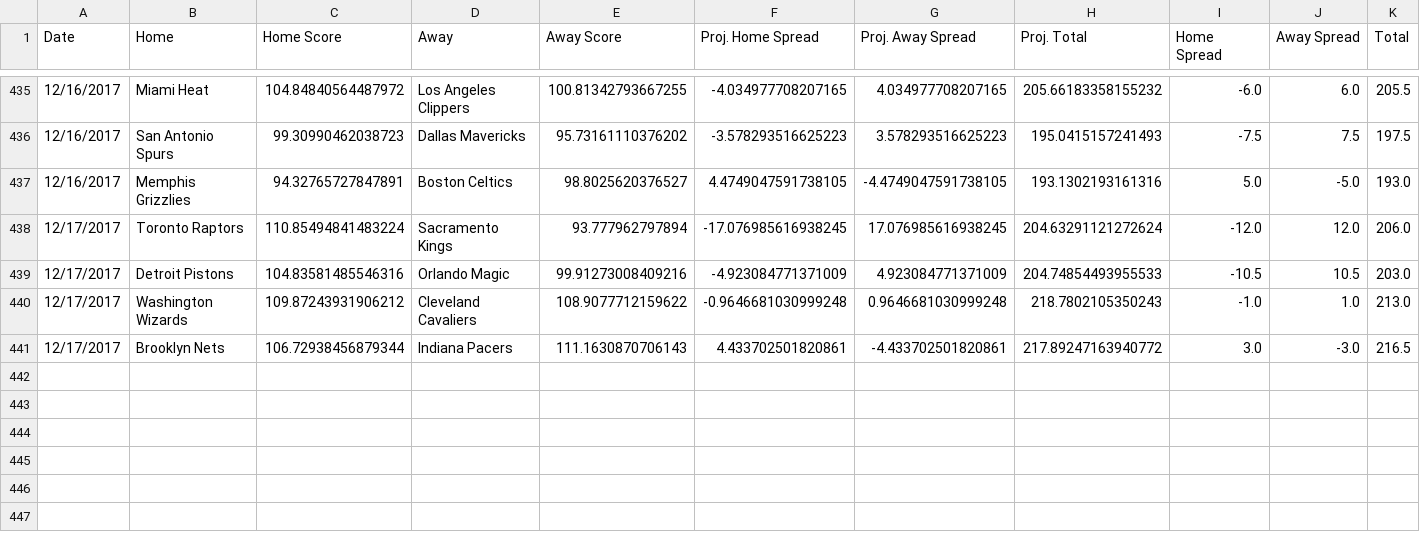
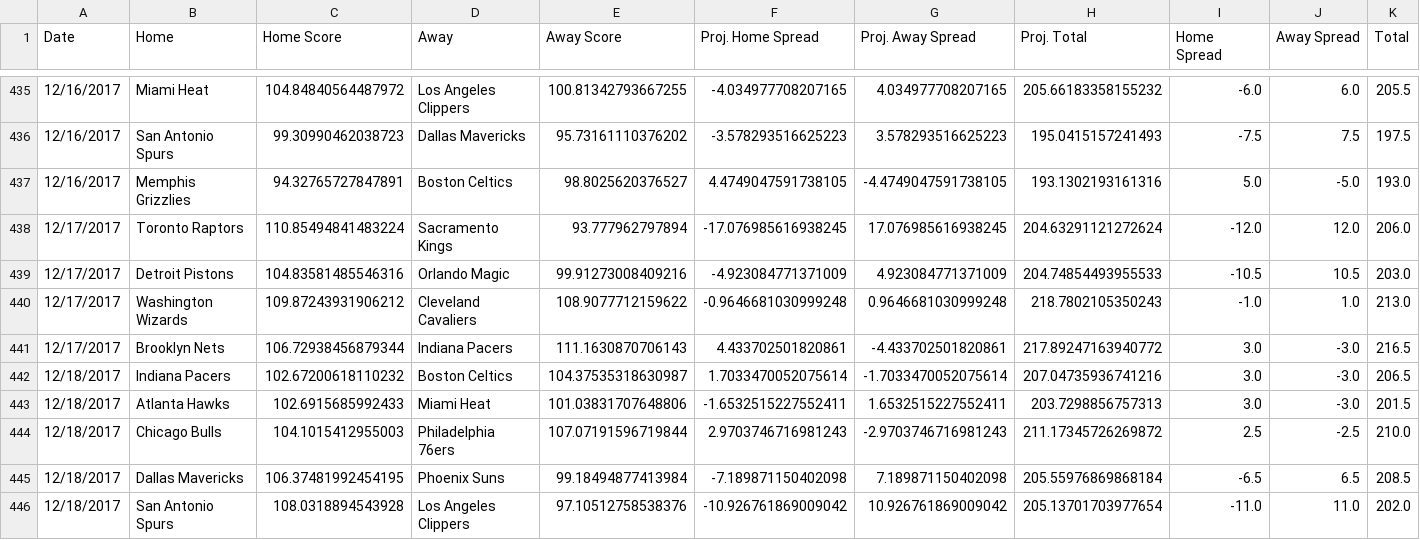
Before and after one commit to RyanOhara/SAM, a CSV file: all_projections.csv, drawn as a sheet; only a part is shown, gaps mark what is left out; rows hold the shown columns only; the diff names each change by its address in the sheet, - before the commit and + after, or states it on an @@ line.

Commit message:
todays projections, team and player updates

```diff
--- a/all_projections.csv
+++ b/all_projections.csv
+row 442: 12/18/2017 | Indiana Pacers | 102.67200618110232 | Boston Celtics | 104.37535318630987 | 1.7033470052075614 | -1.7033470052075614 | 207.04735936741216 | 3.0 | -3.0 | 206.5
+row 443: 12/18/2017 | Atlanta Hawks | 102.6915685992433 | Miami Heat | 101.03831707648806 | -1.6532515227552411 | 1.6532515227552411 | 203.7298856757313 | 3.0 | -3.0 | 201.5
+row 444: 12/18/2017 | Chicago Bulls | 104.1015412955003 | Philadelphia 76ers | 107.07191596719844 | 2.9703746716981243 | -2.9703746716981243 | 211.17345726269872 | 2.5 | -2.5 | 210.0
+row 445: 12/18/2017 | Dallas Mavericks | 106.37481992454195 | Phoenix Suns | 99.18494877413984 | -7.189871150402098 | 7.189871150402098 | 205.55976869868184 | -6.5 | 6.5 | 208.5
+row 446: 12/18/2017 | San Antonio Spurs | 108.0318894543928 | Los Angeles Clippers | 97.10512758538376 | -10.926761869009042 | 10.926761869009042 | 205.13701703977654 | -11.0 | 11.0 | 202.0
```
Also changed, not shown: injury_updates.csv, pace_hca.csv, 5 other files.
